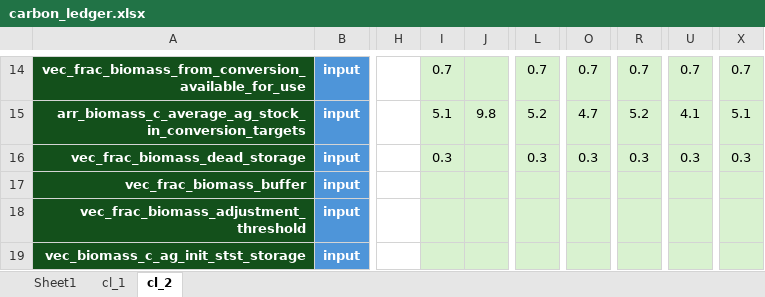
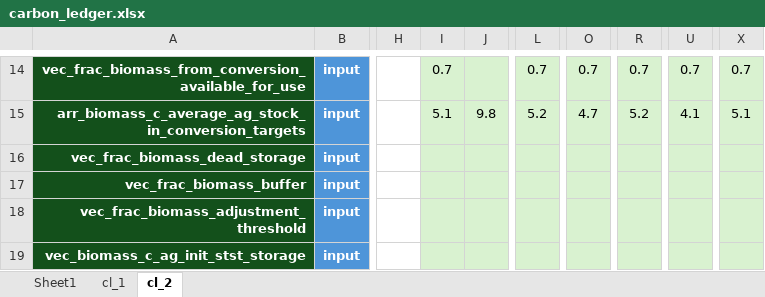
Before and after one commit to jcsyme/sisepuede, an Excel workbook: sisepuede/ref/validation_workbooks/carbon_ledger.xlsx, sheet cl_2, drawn as a sheet; only a part is shown, gaps mark what is left out; values as stored, in another font and other column widths than the file's, no borders; the diff names each change by its address in the sheet, - before the commit and + after, or states it on an @@ line.

Commit message:
modified to allow for two different dead storage values

```diff
--- a/sisepuede/ref/validation_workbooks/carbon_ledger.xlsx (sheet cl_2)
+++ b/sisepuede/ref/validation_workbooks/carbon_ledger.xlsx (sheet cl_2)
-I16: 0.3
+I16: (empty)
-L16: 0.3
+L16: (empty)
-O16: 0.3
+O16: (empty)
-R16: 0.3
+R16: (empty)
-U16: 0.3
+U16: (empty)
-X16: 0.3
+X16: (empty)
```
Also changed, not shown: 1 other file.
